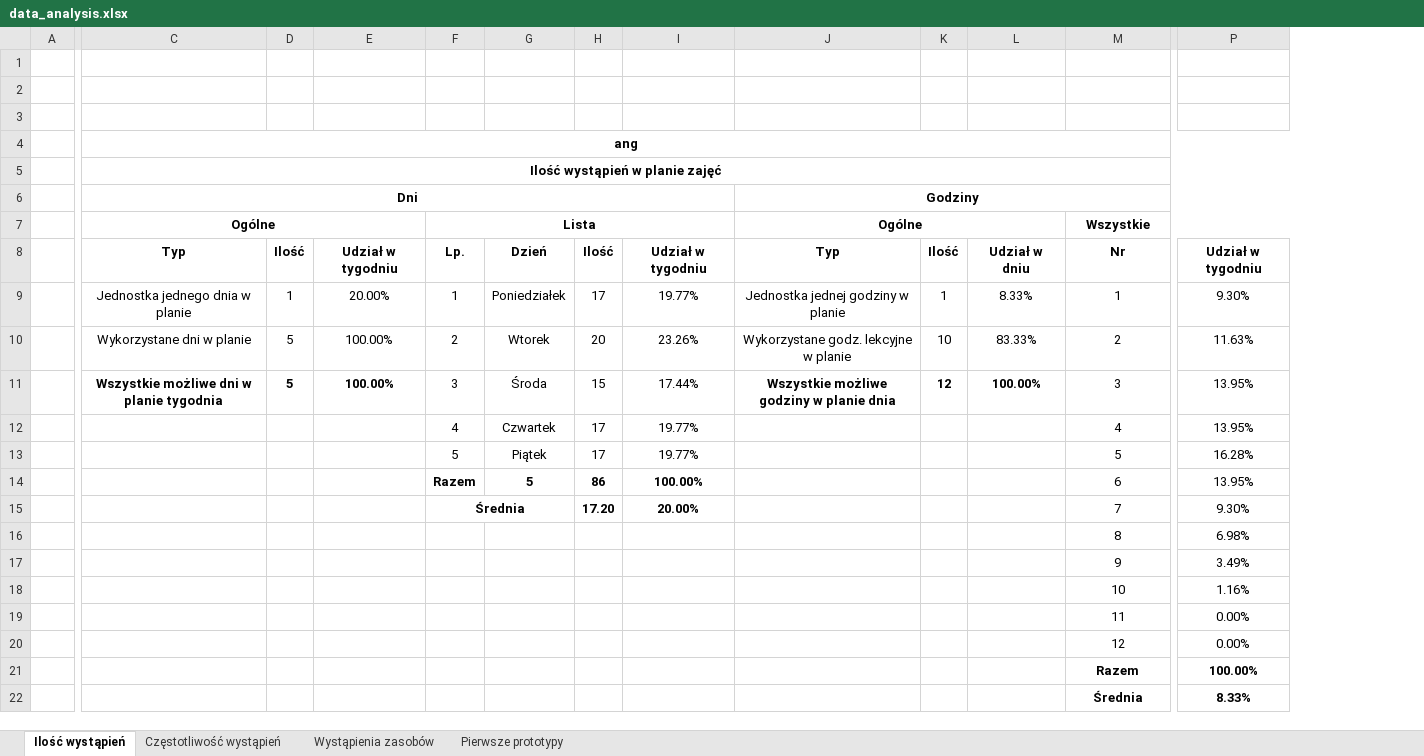
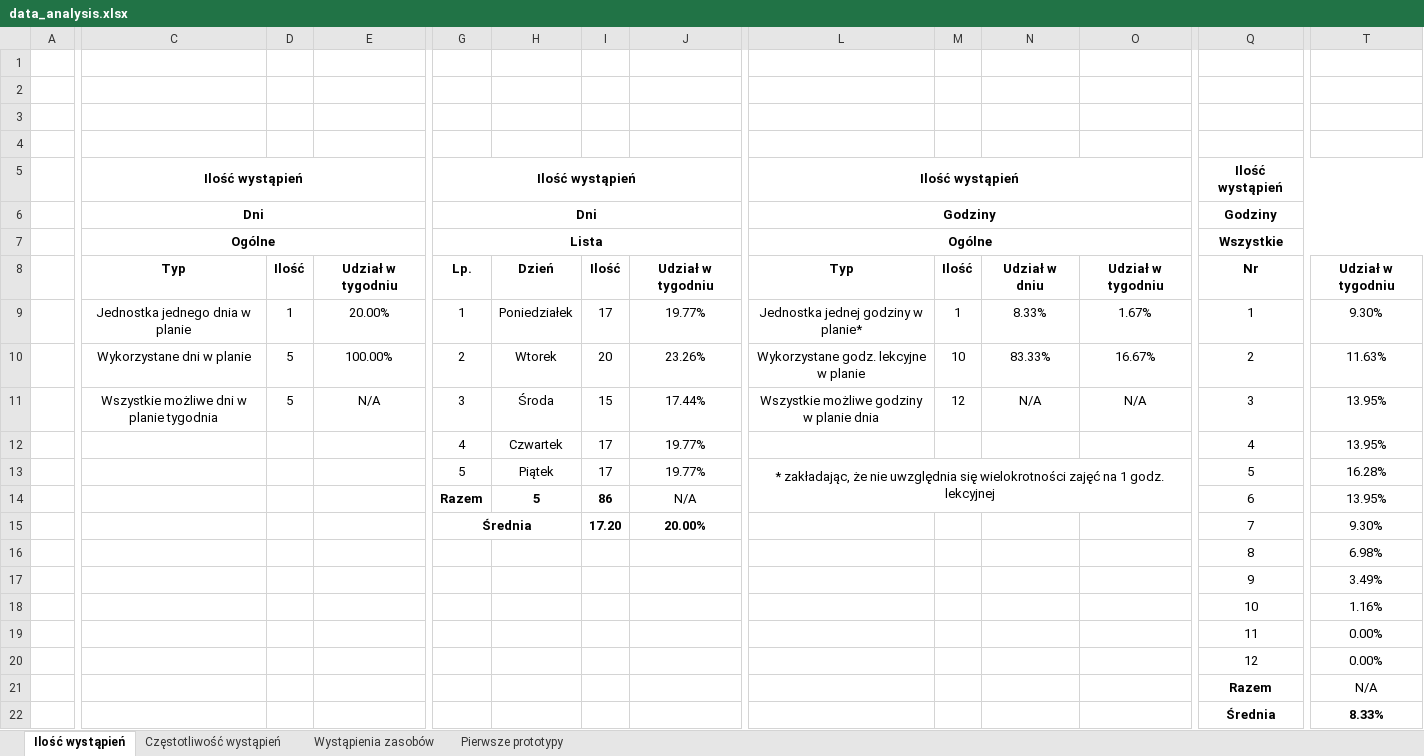
Before and after one commit to aleksajaw/lesson_plan_data_analysis, an Excel workbook: documents/prototypes/data_analysis.xlsx, sheet Ilość wystąpień, drawn as a sheet; only a part is shown, gaps mark what is left out; values as stored, in another font and other column widths than the file's, no borders; removed rows and columns are numbered as before the commit, all else as after; rows hold the shown columns only; the diff covers the shown part only; the diff names each change by its address in the sheet, - before the commit and + after, or states it on an @@ line.

Commit message:
Update data_analysis.xlsx prototype

```diff
--- a/documents/prototypes/data_analysis.xlsx (sheet Ilość wystąpień)
+++ b/documents/prototypes/data_analysis.xlsx (sheet Ilość wystąpień)
+column O, rows 8-11: Udział w tygodniu | 1.67% | 16.67% | N/A
-C4: ang
+C4: (empty)
-C4:P4 merged
-row 5:  | Ilość wystąpień w planie zajęć
+row 5:  | Ilość wystąpień |  |  | Ilość wystąpień |  |  |  | Ilość wystąpień |  |  |  | Ilość wystąpień
-C6:I6 merged
+C6:E6 merged
-G6: (empty)
+G6: Dni
+G6:J6 merged
-J6:P6 merged
+L6:O6 merged
-Q6: (empty)
+Q6: Godziny
+Q6:T6 merged
-L9: Jednostka jednej godziny w planie
+L9: Jednostka jednej godziny w planie*
-C11:E11 bold: on
+C11:E11 bold: off
-E11: 100.00%
+E11: N/A
-L11:N11 bold: on
+L11:N11 bold: off
-N11: 100.00%
+N11: N/A
-L13: (empty)
+L13: * zakładając, że nie uwzględnia się wielokrotności zajęć na 1 godz. lekcyjnej
+L13:O14 merged
-J14: 100.00%
+J14: N/A
-J14 bold: on
+J14 bold: off
-T21: 100.00%
+T21: N/A
-T21 bold: on
+T21 bold: off
```
Also changed, not shown: 3 added columns elsewhere in this sheet, sheet Częstotliwość wystąpień, formulas that keep their value.
